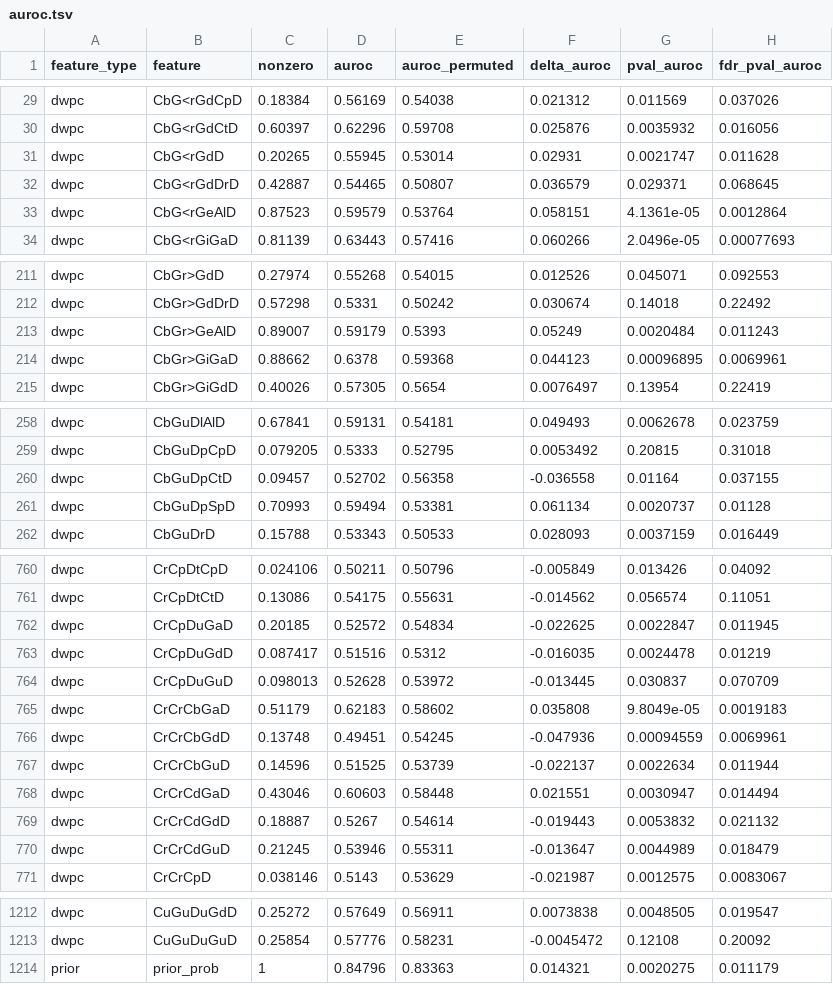
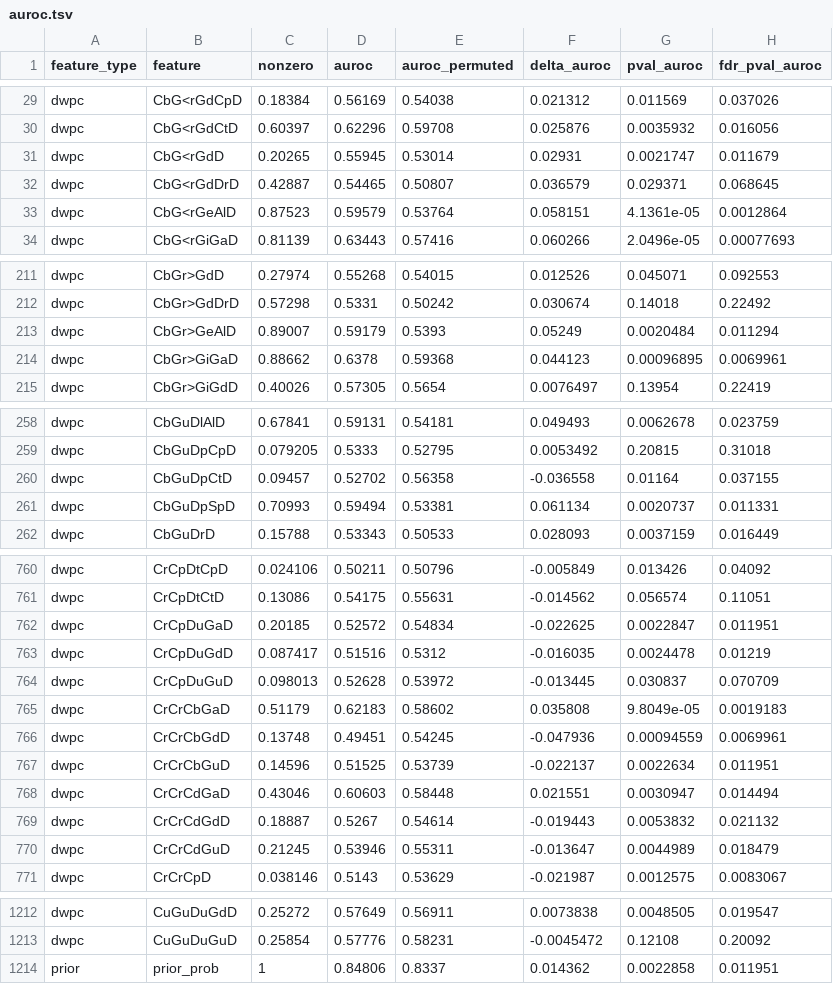
Before and after one commit to dhimmel/learn, a TSV file: all-features/data/auroc.tsv, drawn as a sheet; only a part is shown, gaps mark what is left out; the diff covers the shown part only.

```diff
--- a/all-features/data/auroc.tsv
+++ b/all-features/data/auroc.tsv
@@ -30,3 +30,3 @@ dwpc	CbG<rGdCpD	0.18384	0.56169	0.54038	0.021312	0.011569	0.037026
 dwpc	CbG<rGdCtD	0.60397	0.62296	0.59708	0.025876	0.0035932	0.016056
-dwpc	CbG<rGdD	0.20265	0.55945	0.53014	0.02931	0.0021747	0.011628
+dwpc	CbG<rGdD	0.20265	0.55945	0.53014	0.02931	0.0021747	0.011679
 dwpc	CbG<rGdDrD	0.42887	0.54465	0.50807	0.036579	0.029371	0.068645
@@ -212,3 +212,3 @@ dwpc	CbGr>GdD	0.27974	0.55268	0.54015	0.012526	0.045071	0.092553
 dwpc	CbGr>GdDrD	0.57298	0.5331	0.50242	0.030674	0.14018	0.22492
-dwpc	CbGr>GeAlD	0.89007	0.59179	0.5393	0.05249	0.0020484	0.011243
+dwpc	CbGr>GeAlD	0.89007	0.59179	0.5393	0.05249	0.0020484	0.011294
 dwpc	CbGr>GiGaD	0.88662	0.6378	0.59368	0.044123	0.00096895	0.0069961
@@ -260,3 +260,3 @@ dwpc	CbGuDpCpD	0.079205	0.5333	0.52795	0.0053492	0.20815	0.31018
 dwpc	CbGuDpCtD	0.09457	0.52702	0.56358	-0.036558	0.01164	0.037155
-dwpc	CbGuDpSpD	0.70993	0.59494	0.53381	0.061134	0.0020737	0.01128
+dwpc	CbGuDpSpD	0.70993	0.59494	0.53381	0.061134	0.0020737	0.011331
 dwpc	CbGuDrD	0.15788	0.53343	0.50533	0.028093	0.0037159	0.016449
@@ -761,3 +761,3 @@ dwpc	CrCpDtCpD	0.024106	0.50211	0.50796	-0.005849	0.013426	0.04092
 dwpc	CrCpDtCtD	0.13086	0.54175	0.55631	-0.014562	0.056574	0.11051
-dwpc	CrCpDuGaD	0.20185	0.52572	0.54834	-0.022625	0.0022847	0.011945
+dwpc	CrCpDuGaD	0.20185	0.52572	0.54834	-0.022625	0.0022847	0.011951
 dwpc	CrCpDuGdD	0.087417	0.51516	0.5312	-0.016035	0.0024478	0.01219
@@ -766,3 +766,3 @@ dwpc	CrCrCbGaD	0.51179	0.62183	0.58602	0.035808	9.8049e-05	0.0019183
 dwpc	CrCrCbGdD	0.13748	0.49451	0.54245	-0.047936	0.00094559	0.0069961
-dwpc	CrCrCbGuD	0.14596	0.51525	0.53739	-0.022137	0.0022634	0.011944
+dwpc	CrCrCbGuD	0.14596	0.51525	0.53739	-0.022137	0.0022634	0.011951
 dwpc	CrCrCdGaD	0.43046	0.60603	0.58448	0.021551	0.0030947	0.014494
@@ -1213,2 +1213,2 @@ dwpc	CuGuDuGdD	0.25272	0.57649	0.56911	0.0073838	0.0048505	0.019547
 dwpc	CuGuDuGuD	0.25854	0.57776	0.58231	-0.0045472	0.12108	0.20092
-prior	prior_prob	1	0.84796	0.83363	0.014321	0.0020275	0.011179
+prior	prior_prob	1	0.84806	0.8337	0.014362	0.0022858	0.011951
```
Also changed, not shown: 7 edited cells elsewhere in this file, all-features/data/auc.tsv, 1 other file.
